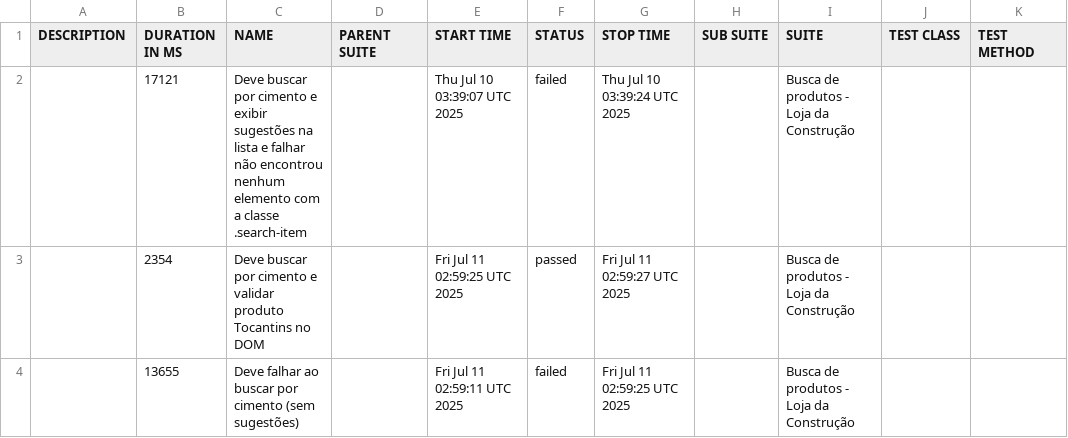
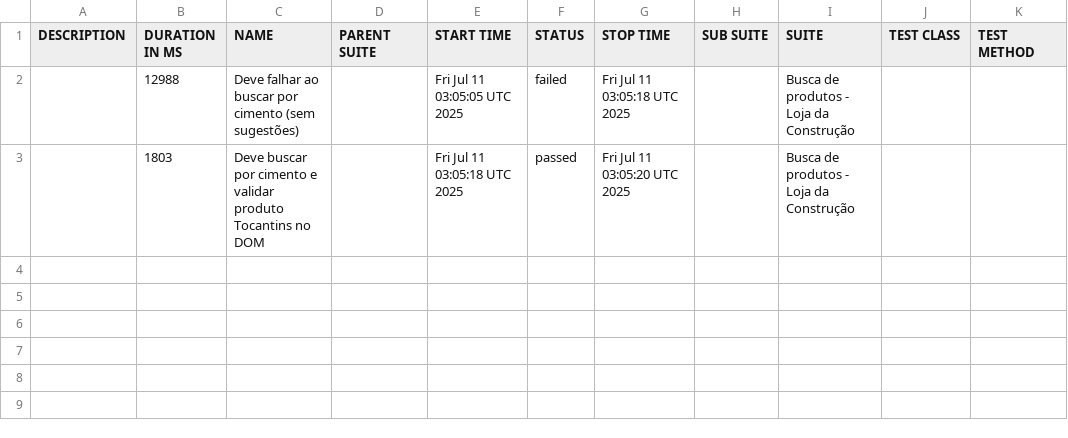
Before and after one commit to CPurkot86-hub/portfolio-cypress-allure, a CSV file: data/suites.csv, drawn as a sheet.

```diff
--- a/data/suites.csv
+++ b/data/suites.csv
@@ -1,4 +1,3 @@
 "DESCRIPTION","DURATION IN MS","NAME","PARENT SUITE","START TIME","STATUS","STOP TIME","SUB SUITE","SUITE","TEST CLASS","TEST METHOD"
-"","17121","Deve buscar por cimento e exibir sugestões na lista e falhar não encontrou nenhum elemento com a classe .search-item","","Thu Jul 10 03:39:07 UTC 2025","failed","Thu Jul 10 03:39:24 UTC 2025","","Busca de produtos - Loja da Construção","",""
-"","2354","Deve buscar por cimento e validar produto Tocantins no DOM","","Fri Jul 11 02:59:25 UTC 2025","passed","Fri Jul 11 02:59:27 UTC 2025","","Busca de produtos - Loja da Construção","",""
-"","13655","Deve falhar ao buscar por cimento (sem sugestões)","","Fri Jul 11 02:59:11 UTC 2025","failed","Fri Jul 11 02:59:25 UTC 2025","","Busca de produtos - Loja da Construção","",""
+"","12988","Deve falhar ao buscar por cimento (sem sugestões)","","Fri Jul 11 03:05:05 UTC 2025","failed","Fri Jul 11 03:05:18 UTC 2025","","Busca de produtos - Loja da Construção","",""
+"","1803","Deve buscar por cimento e validar produto Tocantins no DOM","","Fri Jul 11 03:05:18 UTC 2025","passed","Fri Jul 11 03:05:20 UTC 2025","","Busca de produtos - Loja da Construção","",""
```
Also changed, not shown: 35 other files.
